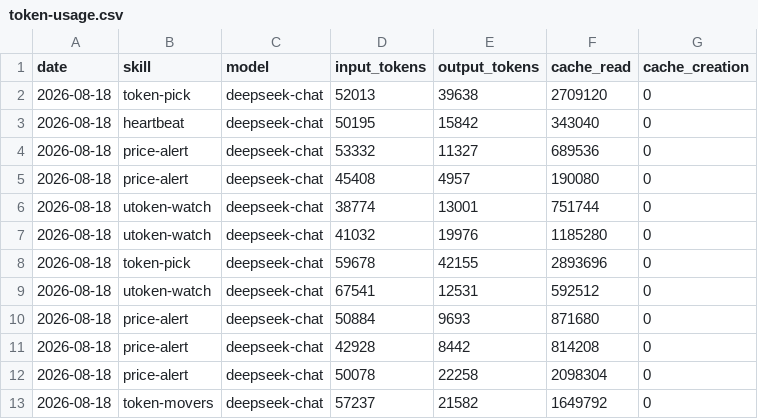
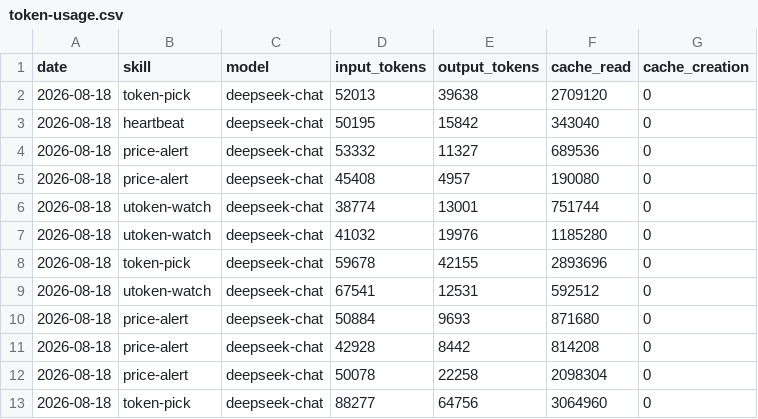
Before and after one commit to czijian729-oss/aeon, a CSV file: memory/token-usage.csv, drawn as a sheet.

Commit message:
chore(token-pick): auto-commit 2026-08-18

```diff
--- a/memory/token-usage.csv
+++ b/memory/token-usage.csv
@@ -12,2 +12,2 @@ date,skill,model,input_tokens,output_tokens,cache_read,cache_creation
 2026-08-18,price-alert,deepseek-chat,50078,22258,2098304,0
-2026-08-18,token-movers,deepseek-chat,57237,21582,1649792,0
+2026-08-18,token-pick,deepseek-chat,88277,64756,3064960,0
```
Also changed, not shown: 4 other files.
